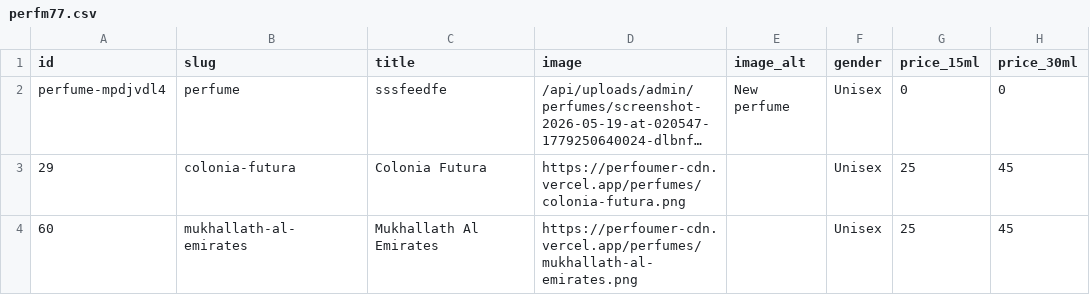
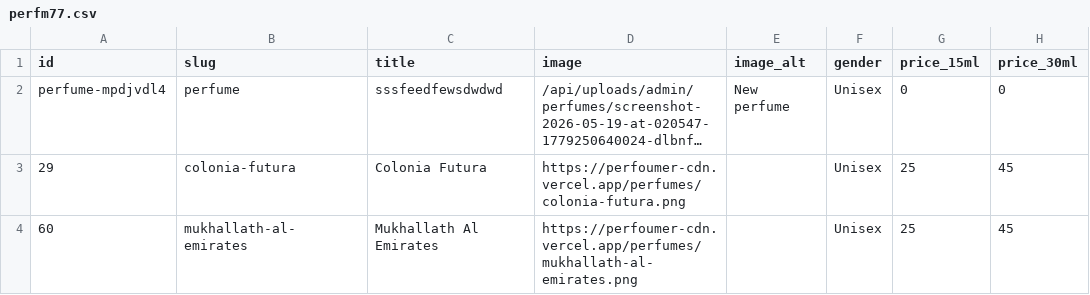
Before and after one commit to acuo6568-hub/perfoumerweb, a CSV file: data/perfm77.csv, drawn as a sheet; only a part is shown; long unchanged cells end in …; the diff names each change by its address in the sheet, - before the commit and + after, or states it on an @@ line.

```diff
--- a/data/perfm77.csv
+++ b/data/perfm77.csv
-C2 (title): sssfeedfe
+C2 (title): sssfeedfewsdwdwd
```
Also changed, not shown: 1 other file.
